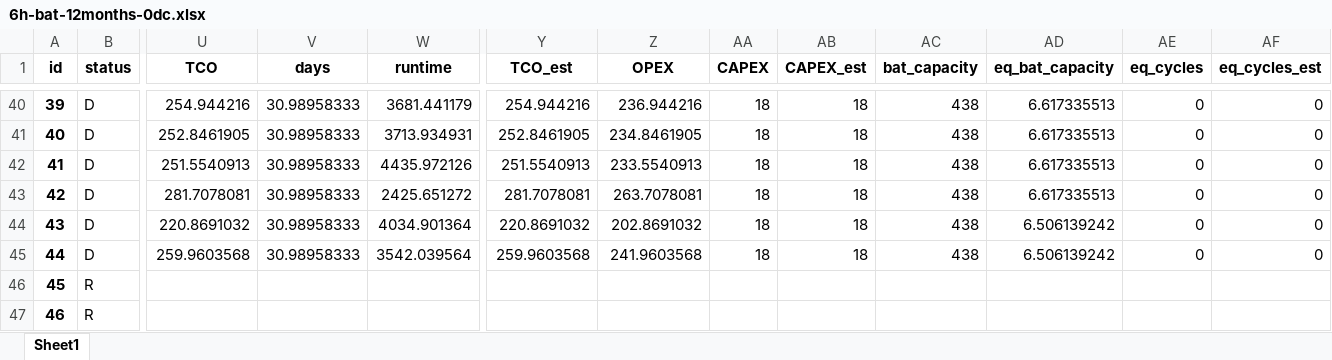
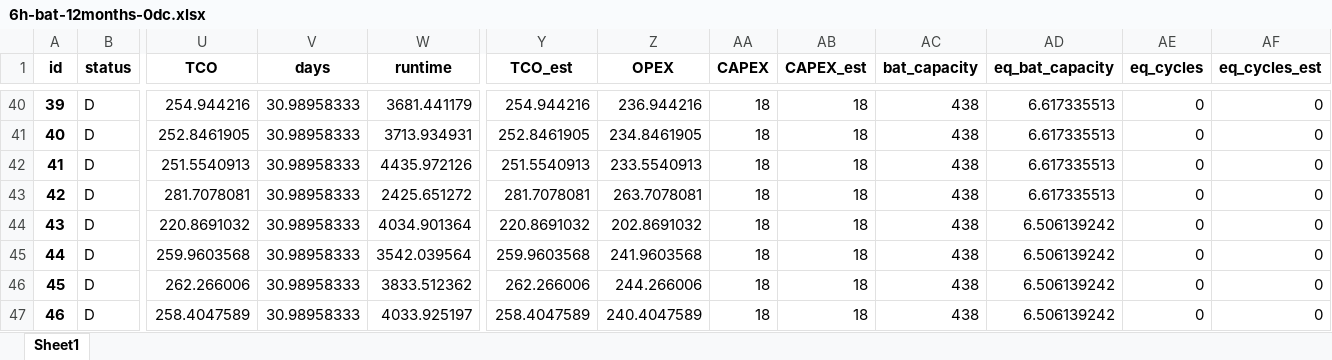
Before and after one commit to AarenLee07/Microgrid-Optimizer, an Excel workbook: output/experiments/thesis_topic1/6h-bat-12months-0dc.xlsx, sheet Sheet1, drawn as a sheet; only a part is shown, gaps mark what is left out; values as stored, in another font and other column widths than the file's, no borders; the diff covers the shown part only; the diff names each change by its address in the sheet, - before the commit and + after, or states it on an @@ line.

```diff
--- a/output/experiments/thesis_topic1/6h-bat-12months-0dc.xlsx (sheet Sheet1)
+++ b/output/experiments/thesis_topic1/6h-bat-12months-0dc.xlsx (sheet Sheet1)
-B46:B47 (status): R
+B46:B47 (status): D
-U46 (TCO): (empty)
+U46 (TCO): 262.266006
-V46:V47 (days): (empty)
+V46:V47 (days): 30.98958333
-W46 (runtime): (empty)
+W46 (runtime): 3833.512362
-Y46 (TCO_est): (empty)
+Y46 (TCO_est): 262.266006
-Z46 (OPEX): (empty)
+Z46 (OPEX): 244.266006
-AA46:AA47 (CAPEX): (empty)
+AA46:AA47 (CAPEX): 18
-AB46:AB47 (CAPEX_est): (empty)
+AB46:AB47 (CAPEX_est): 18
-AC46:AC47 (bat_capacity): (empty)
+AC46:AC47 (bat_capacity): 438
-AD46:AD47 (eq_bat_capacity): (empty)
+AD46:AD47 (eq_bat_capacity): 6.506139242
-AE46:AE47 (eq_cycles): (empty)
+AE46:AE47 (eq_cycles): 0
-AF46:AF47 (eq_cycles_est): (empty)
+AF46:AF47 (eq_cycles_est): 0
-U47 (TCO): (empty)
+U47 (TCO): 258.4047589
-W47 (runtime): (empty)
+W47 (runtime): 4033.925197
-Y47 (TCO_est): (empty)
+Y47 (TCO_est): 258.4047589
-Z47 (OPEX): (empty)
+Z47 (OPEX): 240.4047589
```
Also changed, not shown: 858 edited cells elsewhere in this sheet, output/experiments/thesis_topic1/6h-bat-12months-0.6dc.xlsx, output/experiments/thesis_topic1/6h-bat-52weeks-0.6dc.xlsx, 9 other files.
